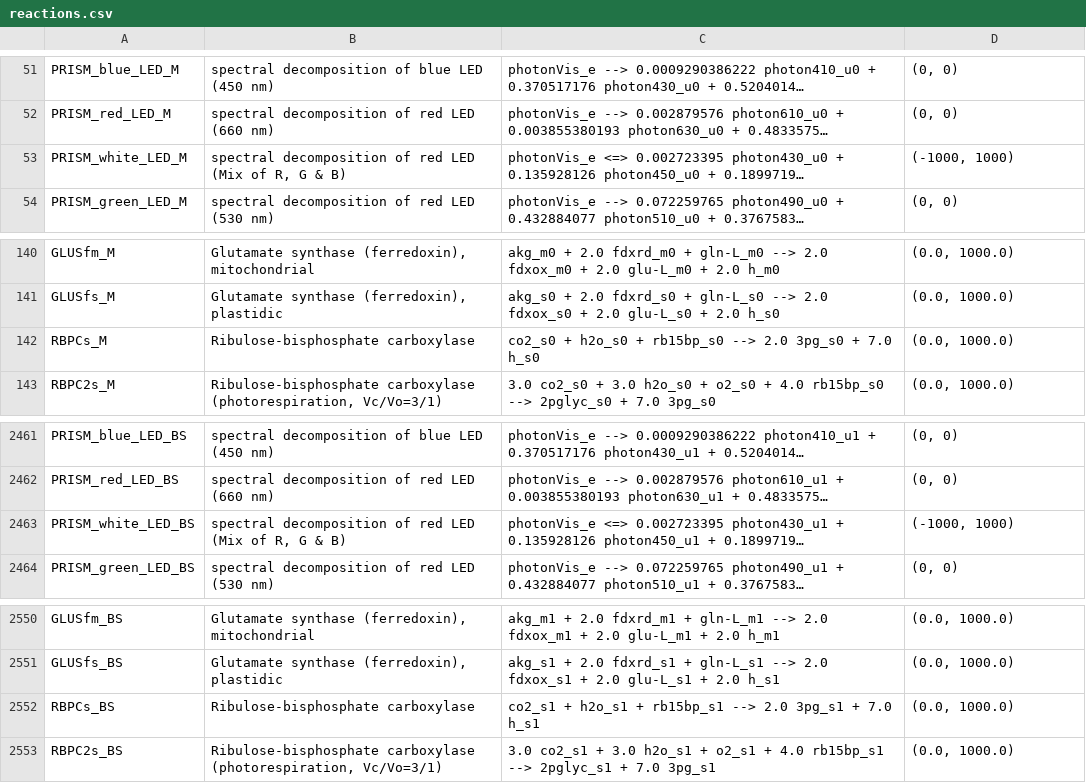
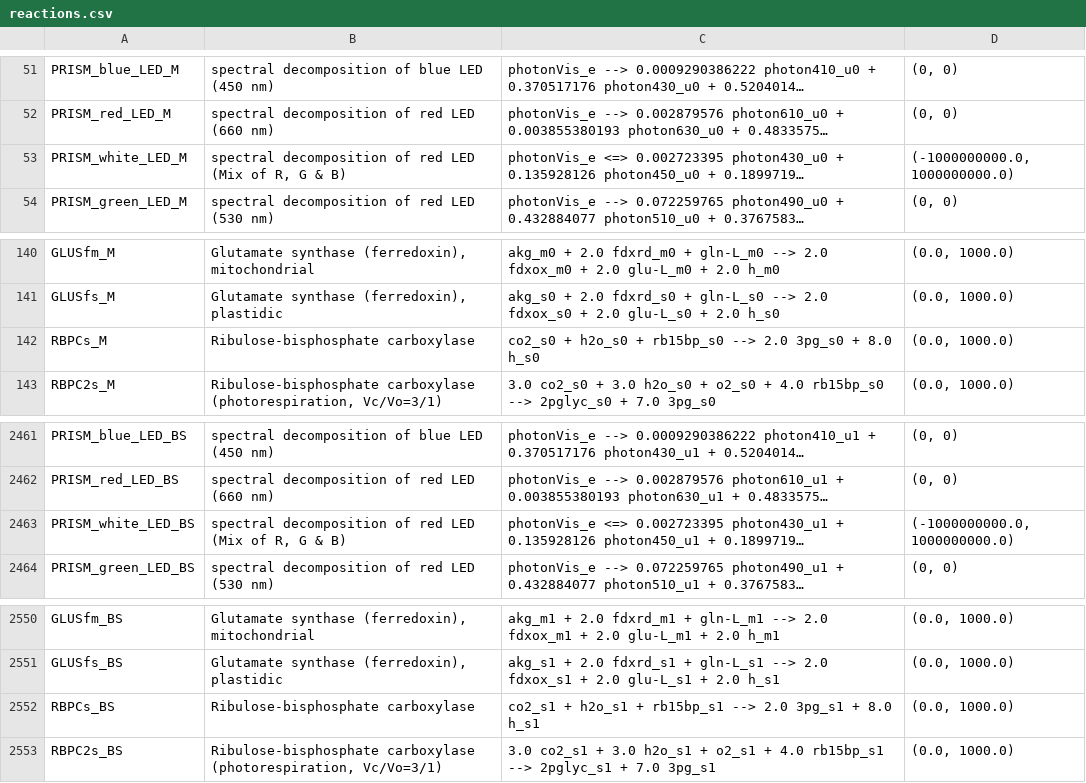
Before and after one commit to rtsantos3/RiceMM, a CSV file: misc/reactions.csv, drawn as a sheet; only a part is shown, gaps mark what is left out; long unchanged cells end in …; the diff names each change by its address in the sheet, - before the commit and + after, or states it on an @@ line.

```diff
--- a/misc/reactions.csv
+++ b/misc/reactions.csv
-D53: (-1000, 1000)
+D53: (-1000000000.0, 1000000000.0)
-C142: …3pg_s0 + 7.0 h_s0
+C142: …3pg_s0 + 8.0 h_s0
-D2463: (-1000, 1000)
+D2463: (-1000000000.0, 1000000000.0)
-C2552: …3pg_s1 + 7.0 h_s1
+C2552: …3pg_s1 + 8.0 h_s1
```
Also changed, not shown: 9 other files.
